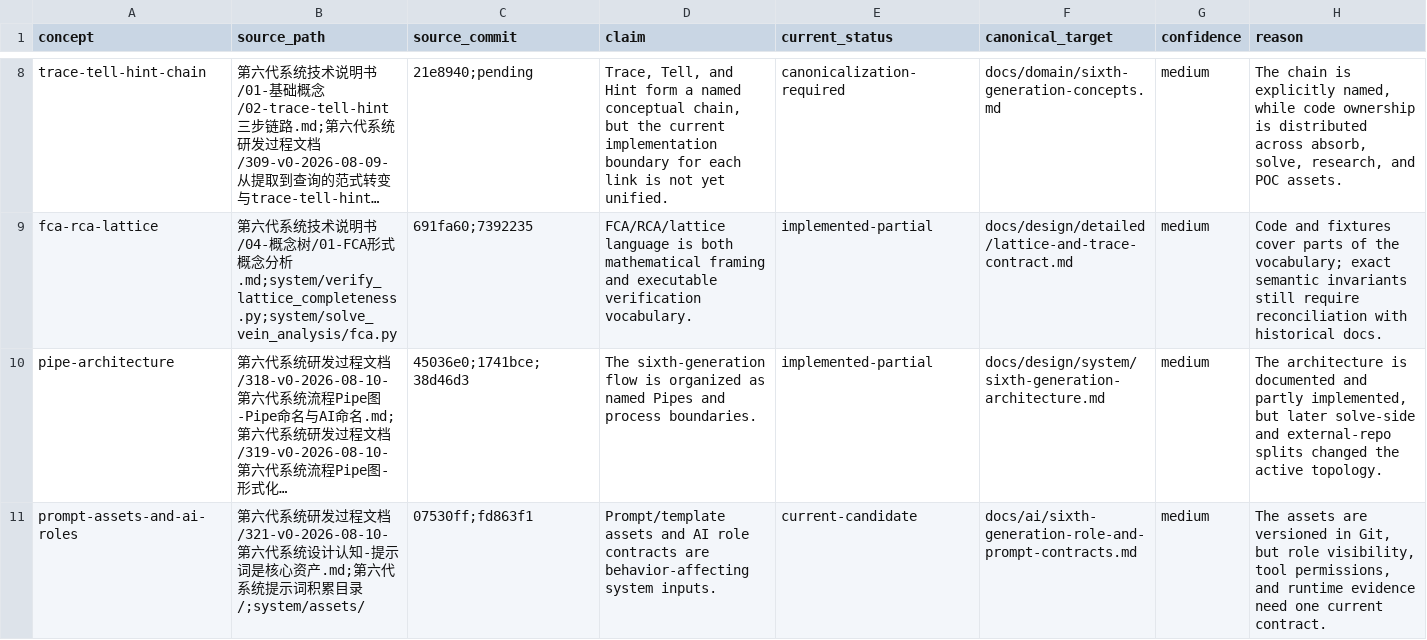
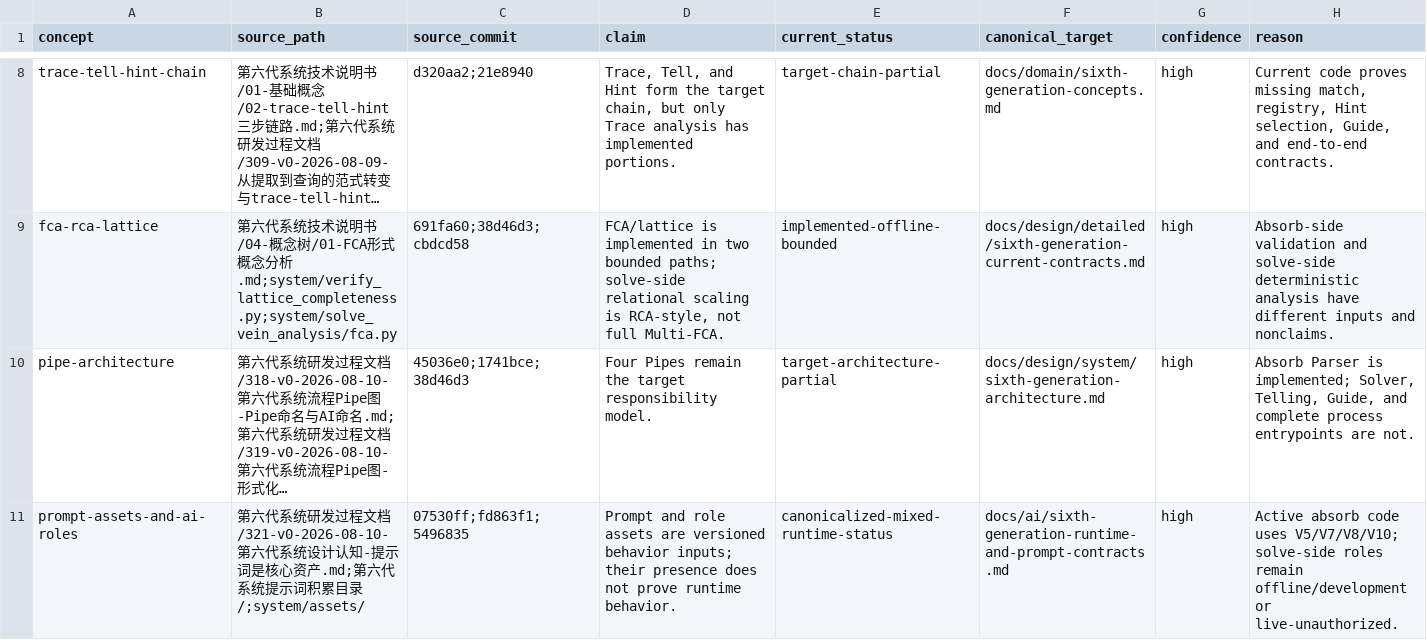
Before and after one commit to math-fournity/Master-Mind, a TSV file: dev-docs/sixth-gen-current-repo/concept-extraction.tsv, drawn as a sheet; only a part is shown, gaps mark what is left out; long unchanged cells end in …; the diff covers the shown part only; the diff names each change by its address in the sheet, - before the commit and + after, or states it on an @@ line.

Commit message:
docs: establish canonical sixth-generation current state

```diff
--- a/dev-docs/sixth-gen-current-repo/concept-extraction.tsv
+++ b/dev-docs/sixth-gen-current-repo/concept-extraction.tsv
-C8 (source_commit): 21e8940;pending
+C8 (source_commit): d320aa2;21e8940
-D8 (claim): …Hint form a named conceptual chain, but the current implementation boundary for each link is not yet unified.
+D8 (claim): …Hint form the target chain, but only Trace analysis has implemented portions.
-E8 (current_status): canonicalization-required
+E8 (current_status): target-chain-partial
-G8:G11 (confidence): medium
+G8:G11 (confidence): high
-H8 (reason): The chain is explicitly named, while code ownership is distributed across absorb, solve, research, and POC assets.
+H8 (reason): Current code proves missing match, registry, Hint selection, Guide, and end-to-end contracts.
-C9 (source_commit): 691fa60;7392235
+C9 (source_commit): 691fa60;38d46d3;cbdcd58
-D9 (claim): FCA/RCA/lattice language is both mathematical framing and executable verification vocabulary.
+D9 (claim): FCA/lattice is implemented in two bounded paths; solve-side relational scaling is RCA-style, not full Multi-FCA.
-E9 (current_status): implemented-partial
+E9 (current_status): implemented-offline-bounded
-F9 (canonical_target): docs/design/detailed/lattice-and-trace-contract.md
+F9 (canonical_target): docs/design/detailed/sixth-generation-current-contracts.md
-H9 (reason): Code and fixtures cover parts of the vocabulary; exact semantic invariants still require reconciliation with historical docs.
+H9 (reason): Absorb-side validation and solve-side deterministic analysis have different inputs and nonclaims.
-D10 (claim): The sixth-generation flow is organized as named Pipes and process boundaries.
+D10 (claim): Four Pipes remain the target responsibility model.
-E10 (current_status): implemented-partial
+E10 (current_status): target-architecture-partial
-H10 (reason): The architecture is documented and partly implemented, but later solve-side and external-repo splits changed the active topology.
+H10 (reason): Absorb Parser is implemented; Solver, Telling, Guide, and complete process entrypoints are not.
-C11 (source_commit): 07530ff;fd863f1
+C11 (source_commit): 07530ff;fd863f1;5496835
-D11 (claim): Prompt/template assets and AI role contracts are behavior-affecting system inputs.
+D11 (claim): Prompt and role assets are versioned behavior inputs; their presence does not prove runtime behavior.
-E11 (current_status): current-candidate
+E11 (current_status): canonicalized-mixed-runtime-status
-F11 (canonical_target): docs/ai/sixth-generation-role-and-prompt-contracts.md
+F11 (canonical_target): docs/ai/sixth-generation-runtime-and-prompt-contracts.md
-H11 (reason): The assets are versioned in Git, but role visibility, tool permissions, and runtime evidence need one current contract.
+H11 (reason): Active absorb code uses V5/V7/V8/V10; solve-side roles remain offline/development or live-unauthorized.
```
Also changed, not shown: 77 edited cells elsewhere in this file, 26 other files.
